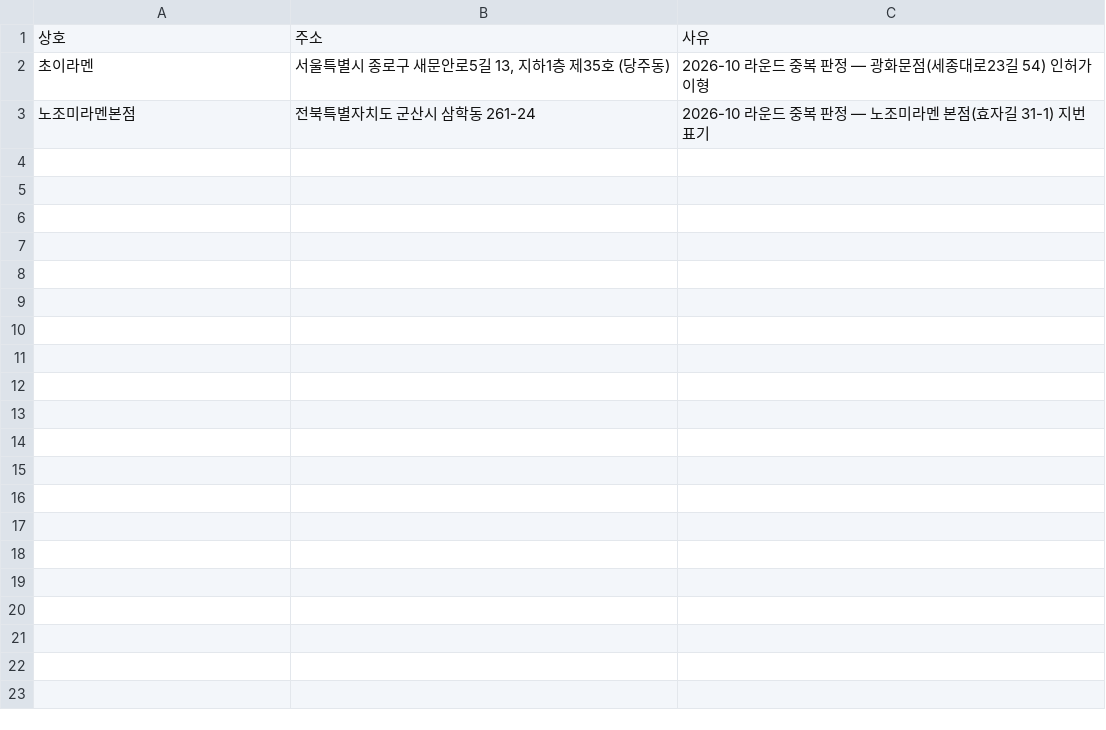
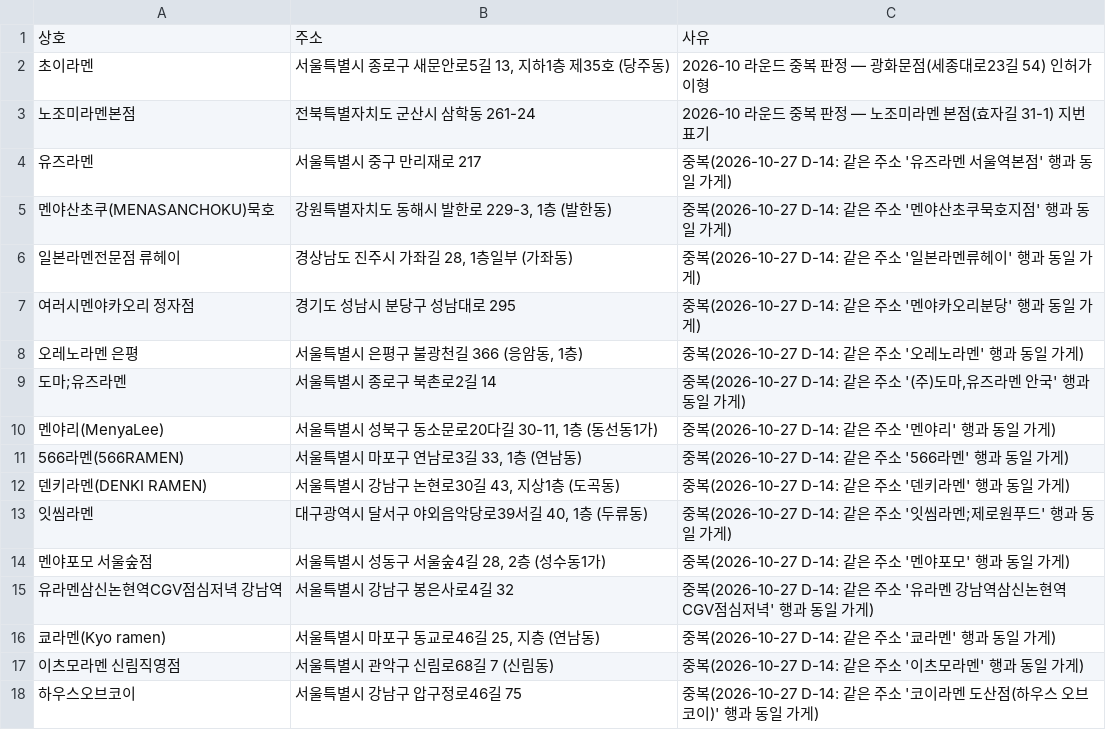
Before and after one commit to slowteady/ramap, a TSV file: data/refresh-exclusions.tsv, drawn as a sheet; the diff names each change by its address in the sheet, - before the commit and + after, or states it on an @@ line.

```diff
--- a/data/refresh-exclusions.tsv
+++ b/data/refresh-exclusions.tsv
+row 4: 유즈라멘 | 서울특별시 중구 만리재로 217 | 중복(2026-10-27 D-14: 같은 주소 '유즈라멘 서울역본점' 행과 동일 가게)
+row 5: 멘야산초쿠(MENASANCHOKU)묵호 | 강원특별자치도 동해시 발한로 229-3, 1층 (발한동) | 중복(2026-10-27 D-14: 같은 주소 '멘야산초쿠묵호지점' 행과 동일 가게)
+row 6: 일본라멘전문점 류헤이 | 경상남도 진주시 가좌길 28, 1층일부 (가좌동) | 중복(2026-10-27 D-14: 같은 주소 '일본라멘류헤이' 행과 동일 가게)
+row 7: 여러시멘야카오리 정자점 | 경기도 성남시 분당구 성남대로 295 | 중복(2026-10-27 D-14: 같은 주소 '멘야카오리분당' 행과 동일 가게)
+row 8: 오레노라멘 은평 | 서울특별시 은평구 불광천길 366 (응암동, 1층) | 중복(2026-10-27 D-14: 같은 주소 '오레노라멘' 행과 동일 가게)
+row 9: 도마;유즈라멘 | 서울특별시 종로구 북촌로2길 14 | 중복(2026-10-27 D-14: 같은 주소 '(주)도마,유즈라멘 안국' 행과 동일 가게)
+row 10: 멘야리(MenyaLee) | 서울특별시 성북구 동소문로20다길 30-11, 1층 (동선동1가) | 중복(2026-10-27 D-14: 같은 주소 '멘야리' 행과 동일 가게)
+row 11: 566라멘(566RAMEN) | 서울특별시 마포구 연남로3길 33, 1층 (연남동) | 중복(2026-10-27 D-14: 같은 주소 '566라멘' 행과 동일 가게)
+row 12: 덴키라멘(DENKI RAMEN) | 서울특별시 강남구 논현로30길 43, 지상1층 (도곡동) | 중복(2026-10-27 D-14: 같은 주소 '덴키라멘' 행과 동일 가게)
+row 13: 잇씸라멘 | 대구광역시 달서구 야외음악당로39서길 40, 1층 (두류동) | 중복(2026-10-27 D-14: 같은 주소 '잇씸라멘;제로원푸드' 행과 동일 가게)
+row 14: 멘야포모 서울숲점 | 서울특별시 성동구 서울숲4길 28, 2층 (성수동1가) | 중복(2026-10-27 D-14: 같은 주소 '멘야포모' 행과 동일 가게)
+row 15: 유라멘삼신논현역CGV점심저녁 강남역 | 서울특별시 강남구 봉은사로4길 32 | 중복(2026-10-27 D-14: 같은 주소 '유라멘 강남역삼신논현역CGV점심저녁' 행과 동일 가게)
+row 16: 쿄라멘(Kyo ramen) | 서울특별시 마포구 동교로46길 25, 지층 (연남동) | 중복(2026-10-27 D-14: 같은 주소 '쿄라멘' 행과 동일 가게)
+row 17: 이츠모라멘 신림직영점 | 서울특별시 관악구 신림로68길 7 (신림동) | 중복(2026-10-27 D-14: 같은 주소 '이츠모라멘' 행과 동일 가게)
+row 18: 하우스오브코이 | 서울특별시 강남구 압구정로46길 75 | 중복(2026-10-27 D-14: 같은 주소 '코이라멘 도산점(하우스 오브 코이)' 행과 동일 가게)
```
Also changed, not shown: data/out/candidates.tsv, 5 other files.
